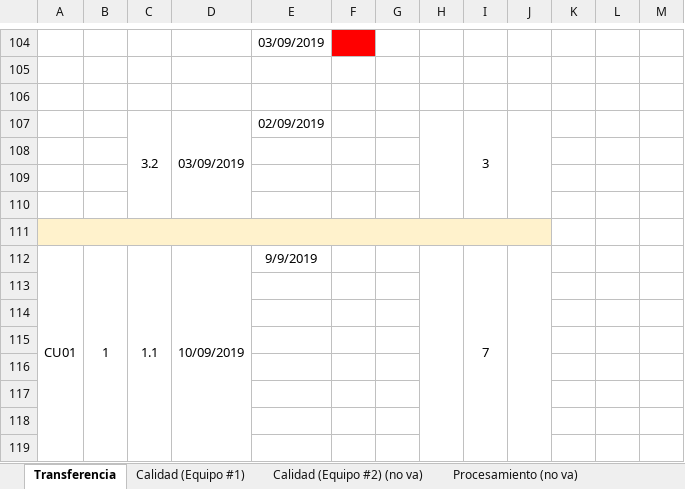
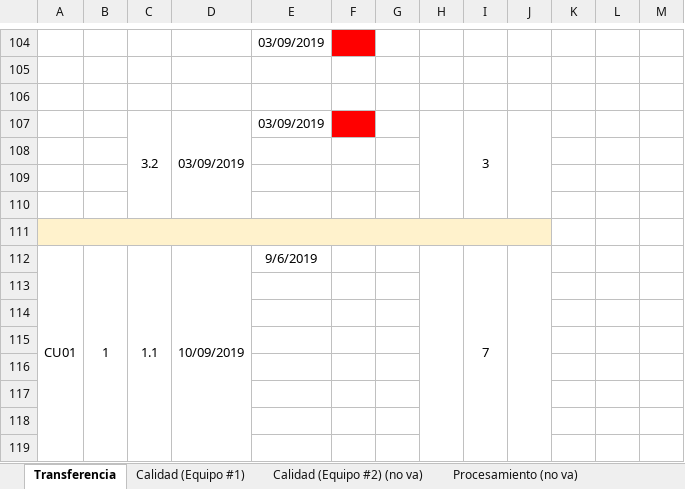
Before and after one commit to cristianpazu/Proyecto-Sanambiente, an Excel workbook: Documentos para el proyecto de Sanambiente/Registro de estado de progreso.xlsx, sheet Transferencia, drawn as a sheet; only a part is shown, gaps mark what is left out; values as stored, in another font and other column widths than the file's, no borders; charts and pictures not drawn; the diff names each change by its address in the sheet, - before the commit and + after, or states it on an @@ line.

Commit message:
Cambios mínimos en el documento de Registro de estado de progreso.
Nota: siguen las mismas fechas de revisión hasta el 03-09-2019

```diff
--- a/Documentos para el proyecto de Sanambiente/Registro de estado de progreso.xlsx (sheet Transferencia)
+++ b/Documentos para el proyecto de Sanambiente/Registro de estado de progreso.xlsx (sheet Transferencia)
-E107: 02/09/2019
+E107: 03/09/2019
-F107 fill: none
+F107 fill: #FF0000
-E112: 9/9/2019
+E112: 9/6/2019
```
